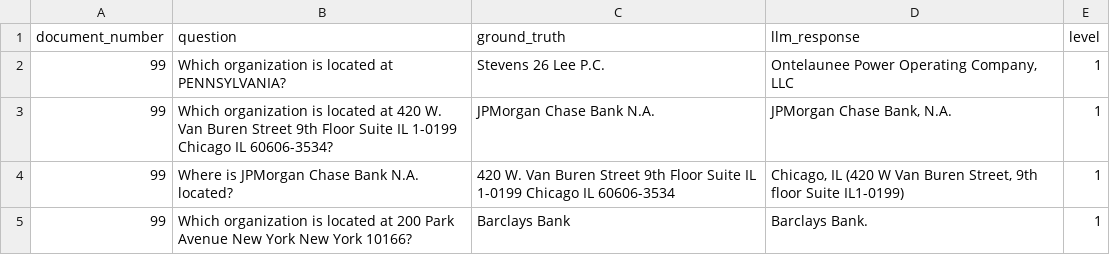
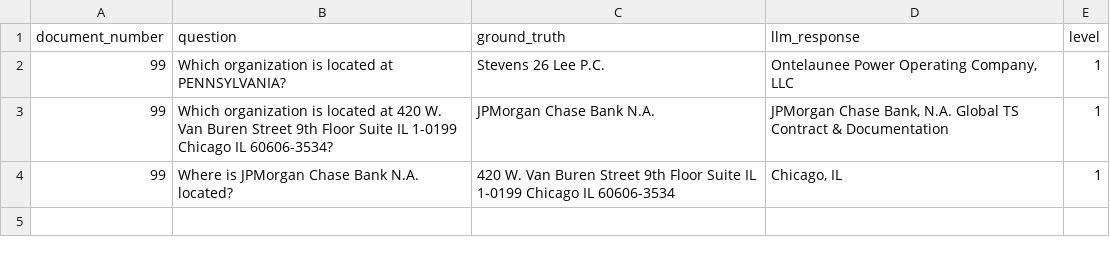
Before and after one commit to haricharan189/fsil-e3-qa, a CSV file: dataframe_final/results_99.csv, drawn as a sheet.

```diff
--- a/dataframe_final/results_99.csv
+++ b/dataframe_final/results_99.csv
@@ -2,4 +2,3 @@ document_number,question,ground_truth,llm_response,level
 99,Which organization is located at PENNSYLVANIA?,Stevens 26 Lee P.C.,"Ontelaunee Power Operating Company, LLC",1
-99,Which organization is located at 420 W. Van Buren Street 9th Floor Suite IL 1-0199 Chicago IL 60606-3534?,JPMorgan Chase Bank N.A.,"JPMorgan Chase Bank, N.A.",1
-99,Where is JPMorgan Chase Bank N.A. located?,420 W. Van Buren Street 9th Floor Suite IL 1-0199 Chicago IL 60606-3534,"Chicago, IL (420 W Van Buren Street, 9th floor Suite IL1-0199)",1
-99,Which organization is located at 200 Park Avenue New York New York 10166?,Barclays Bank,Barclays Bank.,1
+99,Which organization is located at 420 W. Van Buren Street 9th Floor Suite IL 1-0199 Chicago IL 60606-3534?,JPMorgan Chase Bank N.A.,"JPMorgan Chase Bank, N.A. Global TS Contract & Documentation",1
+99,Where is JPMorgan Chase Bank N.A. located?,420 W. Van Buren Street 9th Floor Suite IL 1-0199 Chicago IL 60606-3534,"Chicago, IL",1
```
Also changed, not shown: dataframe_results/benchmark_results.csv, 32 other files.
